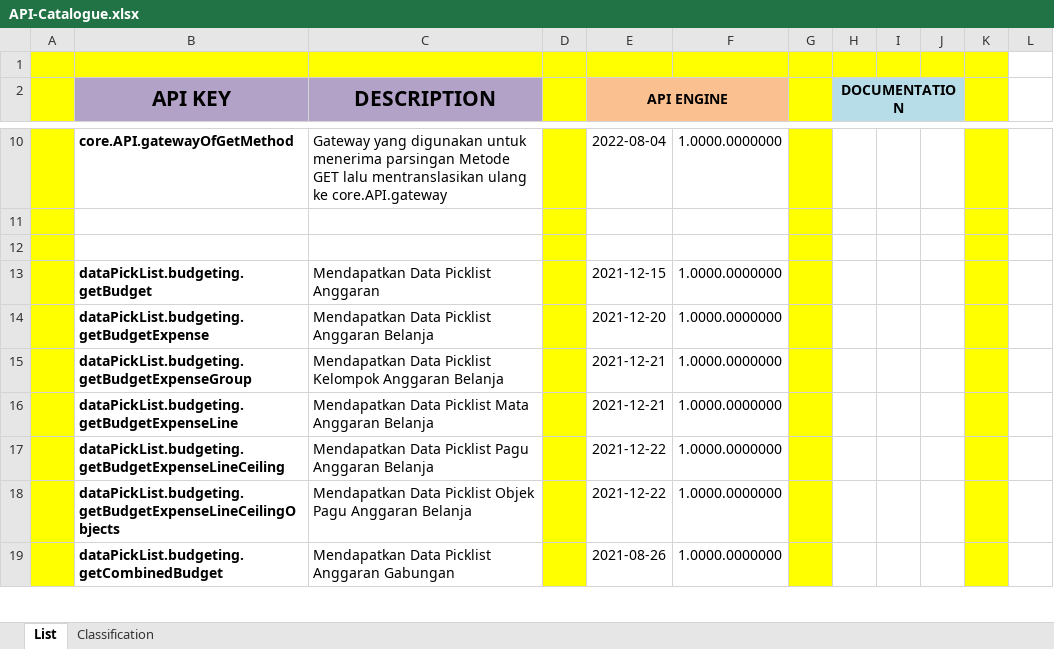
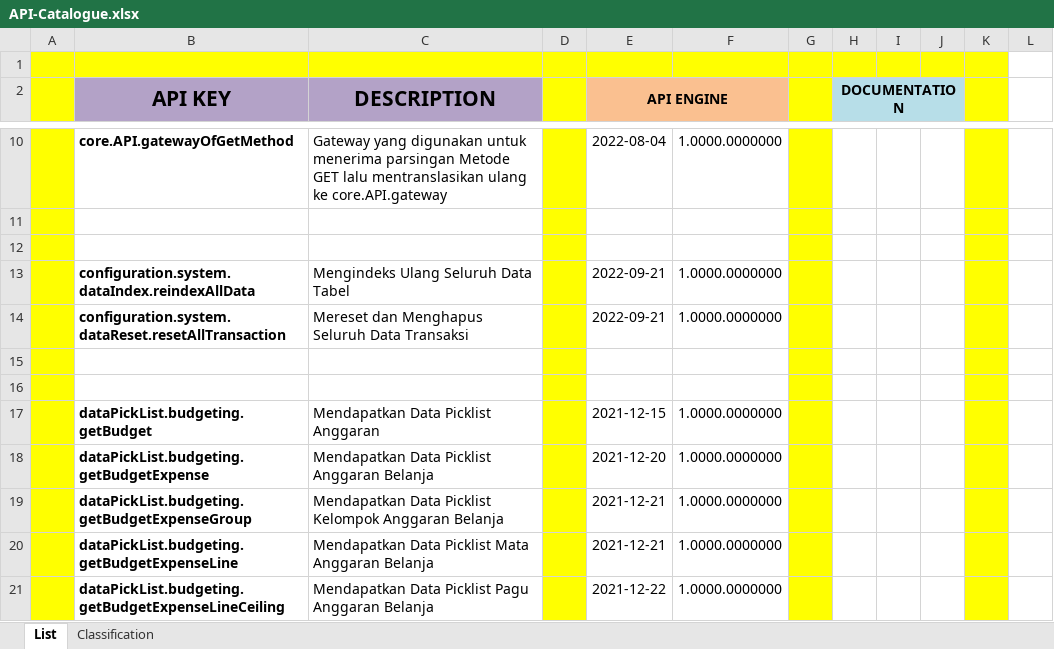
Before and after one commit to ptqdctechnologies/ERPReborn, an Excel workbook: Documentation/Documents/Blue Print/Documents - API/API-Catalogue.xlsx, sheet List, drawn as a sheet; only a part is shown, gaps mark what is left out; the shorter side is filled out with more unchanged rows; values as stored, in another font and other column widths than the file's, no borders; the diff names each change by its address in the sheet, - before the commit and + after, or states it on an @@ line.

```diff
--- a/Documentation/Documents/Blue Print/Documents - API/API-Catalogue.xlsx (sheet List)
+++ b/Documentation/Documents/Blue Print/Documents - API/API-Catalogue.xlsx (sheet List)
+row 13:  | configuration.system.dataIndex.reindexAllData | Mengindeks Ulang Seluruh Data Tabel |  | 2022-09-21 | 1.0000.0000000
+row 14:  | configuration.system.dataReset.resetAllTransaction | Mereset dan Menghapus Seluruh Data Transaksi |  | 2022-09-21 | 1.0000.0000000
+row 15: (empty)
+row 16: (empty)
```
Also changed, not shown: 9 other files.
